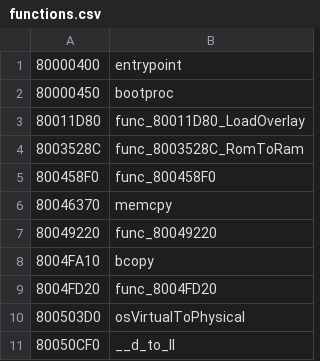
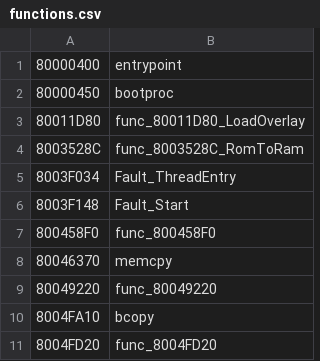
Before and after one commit to Decompollaborate/hypdisasm, a CSV file: ver/jp/tables/functions.csv, drawn as a sheet; only a part is shown; the shorter side is filled out with more unchanged rows.

```diff
--- a/ver/jp/tables/functions.csv
+++ b/ver/jp/tables/functions.csv
@@ -4,2 +4,4 @@
 8003528C,func_8003528C_RomToRam
+8003F034,Fault_ThreadEntry
+8003F148,Fault_Start
 800458F0,func_800458F0
```
Also changed, not shown: ver/jp/tables/files_boot.csv, ver/jp/tables/variables.csv, 18 other files.
